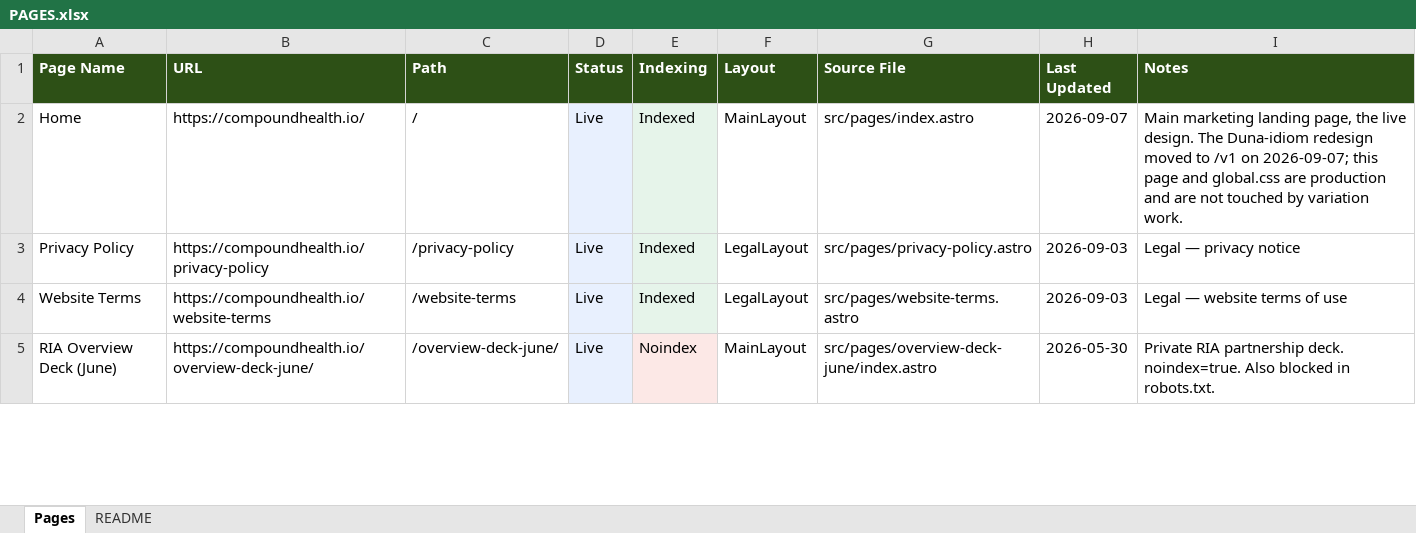
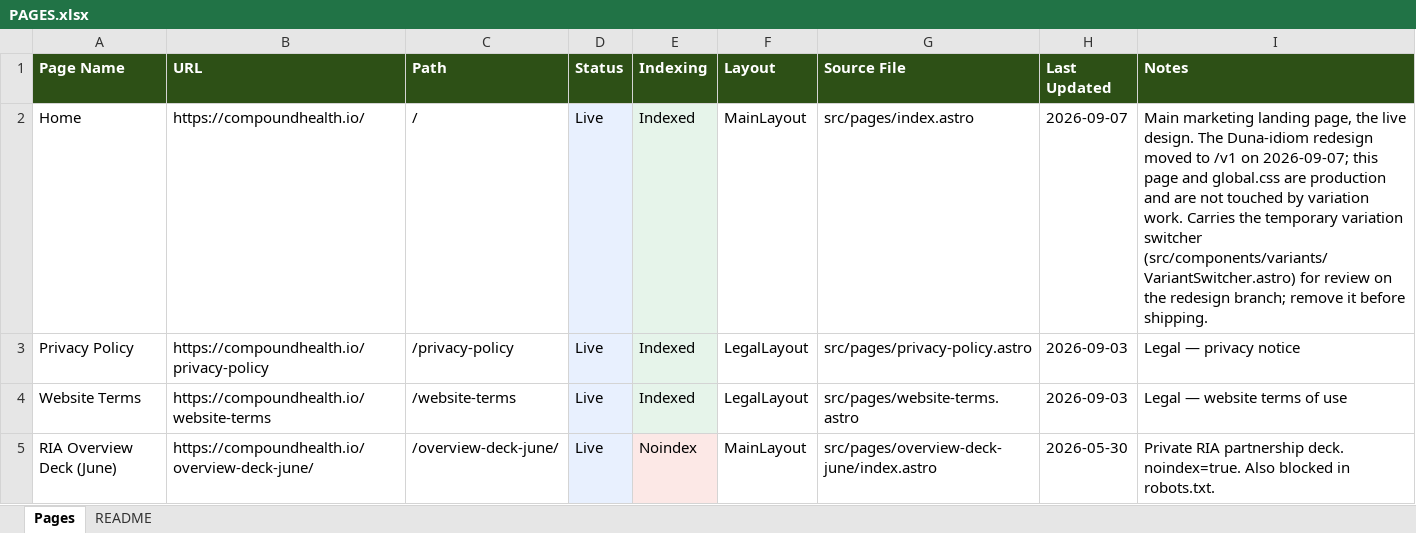
Before and after one commit to blottmarketing/compound-health, an Excel workbook: PAGES.xlsx, sheet Pages, drawn as a sheet; only a part is shown; values as stored, in another font and other column widths than the file's, no borders; the diff names each change by its address in the sheet, - before the commit and + after, or states it on an @@ line.

```diff
--- a/PAGES.xlsx (sheet Pages)
+++ b/PAGES.xlsx (sheet Pages)
-I2 (Notes): …variation work.
+I2 (Notes): …variation work. Carries the temporary variation switcher (src/components/variants/VariantSwitcher.astro) for review on the redesign branch; remove it before shipping.
```
Also changed, not shown: 3 other files.
